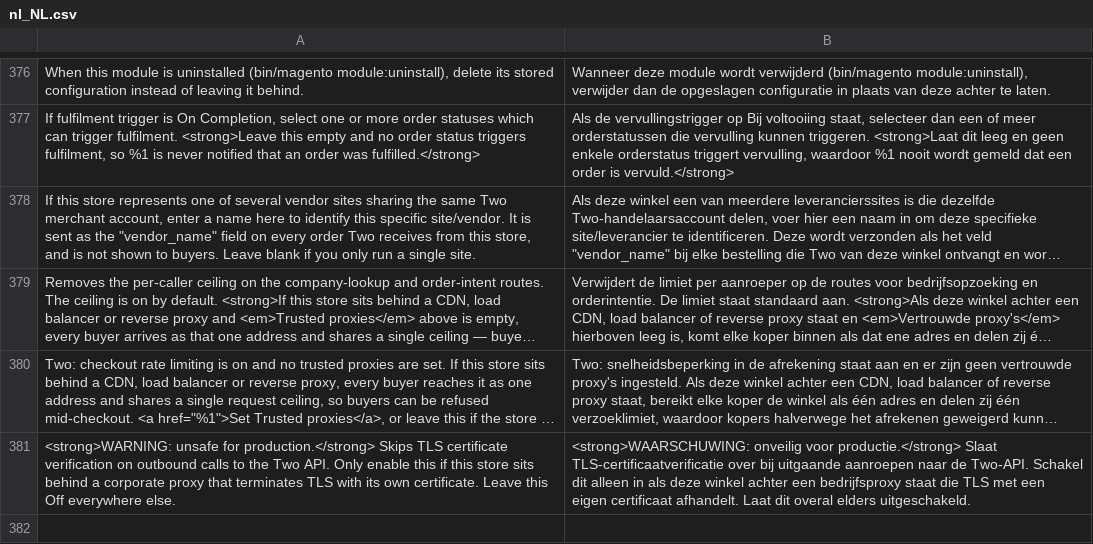
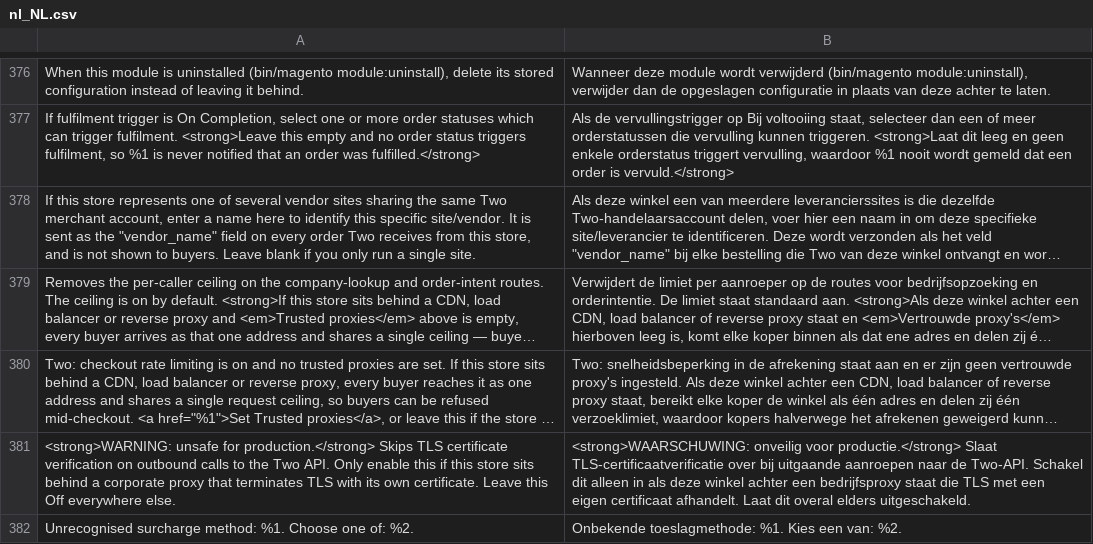
Before and after one commit to two-inc/magento-plugin, a CSV file: i18n/nl_NL.csv, drawn as a sheet; only a part is shown, gaps mark what is left out; long unchanged cells end in …; the diff names each change by its address in the sheet, - before the commit and + after, or states it on an @@ line.

```diff
--- a/i18n/nl_NL.csv
+++ b/i18n/nl_NL.csv
+row 382: Unrecognised surcharge method: %1. Choose one of: %2. | Onbekende toeslagmethode: %1. Kies een van: %2.
```
Also changed, not shown: i18n/nb_NO.csv, i18n/sv_SE.csv, 17 other files.
